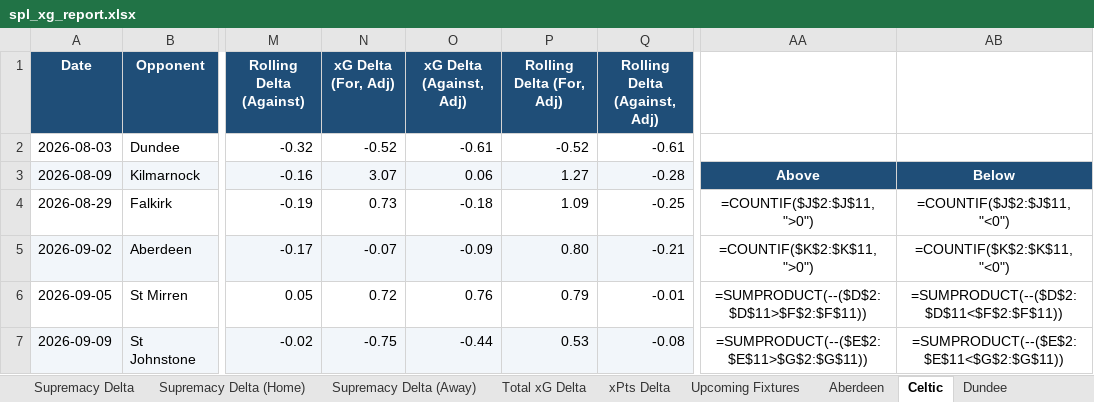
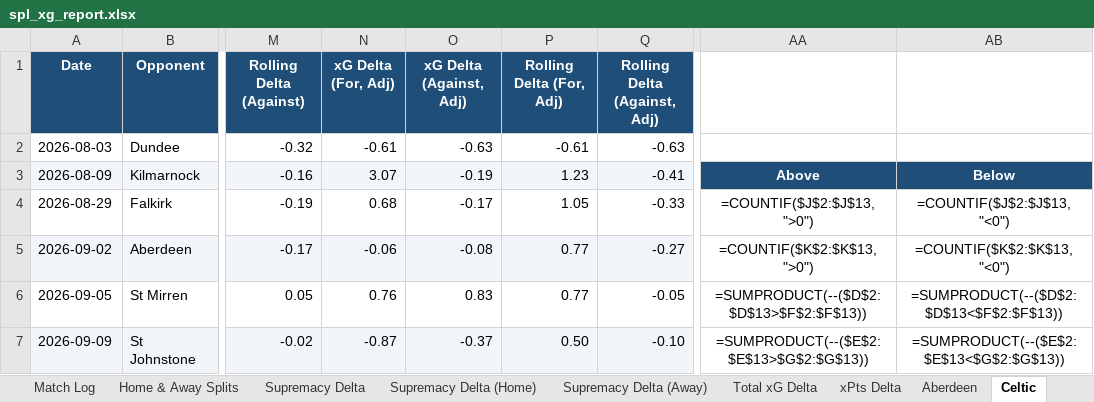
Before and after one commit to boylealert0209/efl-xg-model, an Excel workbook: data/spl_xg_report.xlsx, sheet Celtic, drawn as a sheet; only a part is shown, gaps mark what is left out; values as stored, in another font and other column widths than the file's, no borders; formulas without a stored value are shown as written; charts and pictures and conditional formats not drawn; the diff covers the shown part only; the diff names each change by its address in the sheet, - before the commit and + after, or states it on an @@ line.

```diff
--- a/data/spl_xg_report.xlsx (sheet Celtic)
+++ b/data/spl_xg_report.xlsx (sheet Celtic)
-sheet tab: Upcoming Fixtures
-N2 (xG Delta (For, Adj)): -0.52
+N2 (xG Delta (For, Adj)): -0.61
-O2 (xG Delta (Against, Adj)): -0.61
+O2 (xG Delta (Against, Adj)): -0.63
-P2 (Rolling Delta (For, Adj)): -0.52
+P2 (Rolling Delta (For, Adj)): -0.61
-Q2 (Rolling Delta (Against, Adj)): -0.61
+Q2 (Rolling Delta (Against, Adj)): -0.63
-O3 (xG Delta (Against, Adj)): 0.06
+O3 (xG Delta (Against, Adj)): -0.19
-P3 (Rolling Delta (For, Adj)): 1.27
+P3 (Rolling Delta (For, Adj)): 1.23
-Q3 (Rolling Delta (Against, Adj)): -0.28
+Q3 (Rolling Delta (Against, Adj)): -0.41
-N4 (xG Delta (For, Adj)): 0.73
+N4 (xG Delta (For, Adj)): 0.68
-O4 (xG Delta (Against, Adj)): -0.18
+O4 (xG Delta (Against, Adj)): -0.17
-P4 (Rolling Delta (For, Adj)): 1.09
+P4 (Rolling Delta (For, Adj)): 1.05
-Q4 (Rolling Delta (Against, Adj)): -0.25
+Q4 (Rolling Delta (Against, Adj)): -0.33
-AA4: =COUNTIF($J$2:$J$11,">0")
+AA4: =COUNTIF($J$2:$J$13,">0")
-AB4: =COUNTIF($J$2:$J$11,"<0")
+AB4: =COUNTIF($J$2:$J$13,"<0")
-N5 (xG Delta (For, Adj)): -0.07
+N5 (xG Delta (For, Adj)): -0.06
-O5 (xG Delta (Against, Adj)): -0.09
+O5 (xG Delta (Against, Adj)): -0.08
-P5 (Rolling Delta (For, Adj)): 0.80
+P5 (Rolling Delta (For, Adj)): 0.77
-Q5 (Rolling Delta (Against, Adj)): -0.21
+Q5 (Rolling Delta (Against, Adj)): -0.27
-AA5: =COUNTIF($K$2:$K$11,">0")
+AA5: =COUNTIF($K$2:$K$13,">0")
-AB5: =COUNTIF($K$2:$K$11,"<0")
+AB5: =COUNTIF($K$2:$K$13,"<0")
-N6 (xG Delta (For, Adj)): 0.72
+N6 (xG Delta (For, Adj)): 0.76
-O6 (xG Delta (Against, Adj)): 0.76
+O6 (xG Delta (Against, Adj)): 0.83
-P6 (Rolling Delta (For, Adj)): 0.79
+P6 (Rolling Delta (For, Adj)): 0.77
-Q6 (Rolling Delta (Against, Adj)): -0.01
+Q6 (Rolling Delta (Against, Adj)): -0.05
-AA6: =SUMPRODUCT(--($D$2:$D$11>$F$2:$F$11))
+AA6: =SUMPRODUCT(--($D$2:$D$13>$F$2:$F$13))
-AB6: =SUMPRODUCT(--($D$2:$D$11<$F$2:$F$11))
+AB6: =SUMPRODUCT(--($D$2:$D$13<$F$2:$F$13))
-N7 (xG Delta (For, Adj)): -0.75
+N7 (xG Delta (For, Adj)): -0.87
-O7 (xG Delta (Against, Adj)): -0.44
+O7 (xG Delta (Against, Adj)): -0.37
-P7 (Rolling Delta (For, Adj)): 0.53
+P7 (Rolling Delta (For, Adj)): 0.50
-Q7 (Rolling Delta (Against, Adj)): -0.08
+Q7 (Rolling Delta (Against, Adj)): -0.10
-AA7: =SUMPRODUCT(--($E$2:$E$11>$G$2:$G$11))
+AA7: =SUMPRODUCT(--($E$2:$E$13>$G$2:$G$13))
-AB7: =SUMPRODUCT(--($E$2:$E$11<$G$2:$G$11))
+AB7: =SUMPRODUCT(--($E$2:$E$13<$G$2:$G$13))
```
Also changed, not shown: 9 added rows, 9 removed rows, 62 edited cells, cell formats and merged cells elsewhere in this sheet, sheet Match Log, sheet Home & Away Splits, sheet Kilmarnock, sheet St Mirren, sheet St Johnstone, sheet Motherwell, 18 more sheets, other sheet tabs, charts or pictures, 7 other files.
